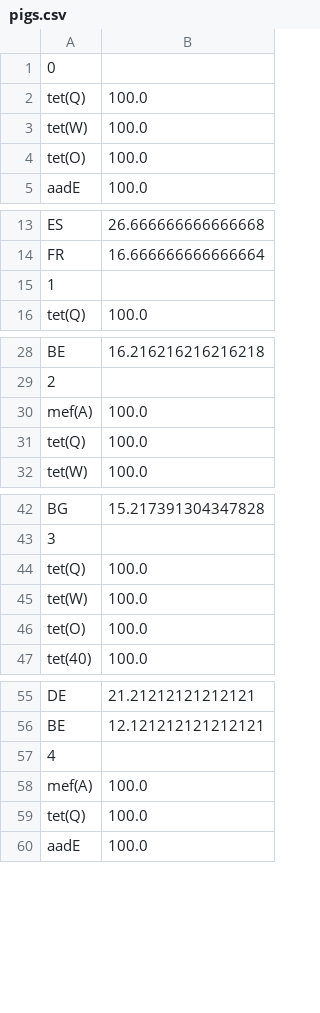
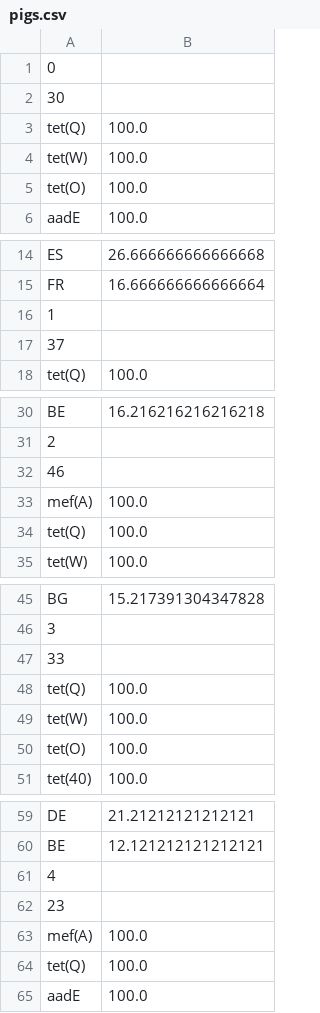
Before and after one commit to JakubCzerny/Computational-Data-Analysis__AMR-case, a CSV file: app/pigs.csv, drawn as a sheet; only a part is shown, gaps mark what is left out; the diff covers the shown part only.

```diff
--- a/app/pigs.csv
+++ b/app/pigs.csv
@@ -1,2 +1,3 @@
 0
+30
 tet(Q),100.0
@@ -15,2 +16,3 @@ FR,16.666666666666664
 1
+37
 tet(Q),100.0
@@ -29,2 +31,3 @@ BE,16.216216216216218
 2
+46
 mef(A),100.0
@@ -43,2 +46,3 @@ BG,15.217391304347828
 3
+33
 tet(Q),100.0
@@ -57,2 +61,3 @@ BE,12.121212121212121
 4
+23
 mef(A),100.0
```
Also changed, not shown: 1 added row elsewhere in this file, app/poultry.csv, 1 other file.
